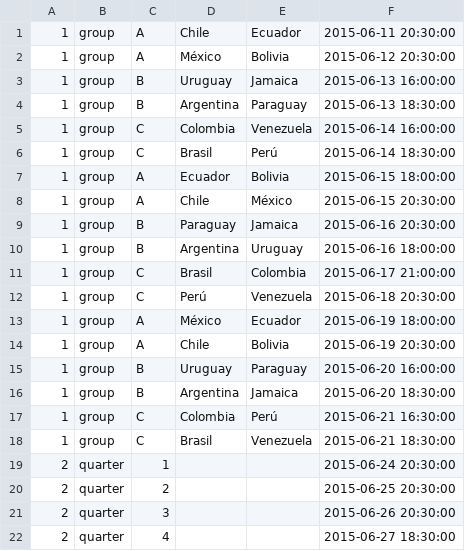
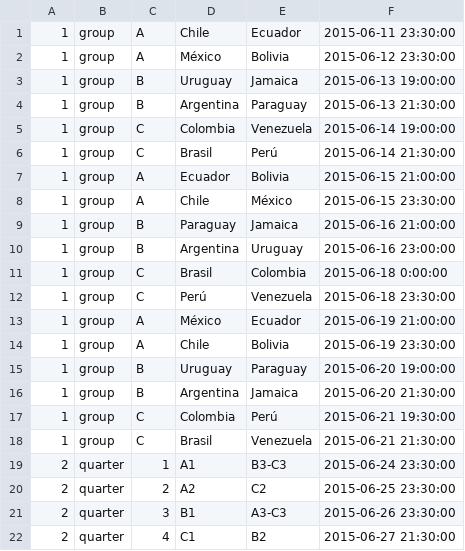
Before and after one commit to martjanz/free-bet, a CSV file: src/FreeBet/Bundle/SoccerAmericaCupBundle/Resources/data/match.csv, drawn as a sheet; only a part is shown; the diff covers the shown part only.

Commit message:
Cambio horarios de partidos de UTC-3 a UTC.

```diff
--- a/src/FreeBet/Bundle/SoccerAmericaCupBundle/Resources/data/match.csv
+++ b/src/FreeBet/Bundle/SoccerAmericaCupBundle/Resources/data/match.csv
@@ -1,22 +1,22 @@
-1,group,A,Chile,Ecuador,"2015-06-11 20:30:00"
-1,group,A,México,Bolivia,"2015-06-12 20:30:00"
-1,group,B,Uruguay,Jamaica,"2015-06-13 16:00:00"
-1,group,B,Argentina,Paraguay,"2015-06-13 18:30:00"
-1,group,C,Colombia,Venezuela,"2015-06-14 16:00:00"
-1,group,C,Brasil,Perú,"2015-06-14 18:30:00"
-1,group,A,Ecuador,Bolivia,"2015-06-15 18:00:00"
-1,group,A,Chile,México,"2015-06-15 20:30:00"
-1,group,B,Paraguay,Jamaica,"2015-06-16 20:30:00"
-1,group,B,Argentina,Uruguay,"2015-06-16 18:00:00"
-1,group,C,Brasil,Colombia,"2015-06-17 21:00:00"
-1,group,C,Perú,Venezuela,"2015-06-18 20:30:00"
-1,group,A,México,Ecuador,"2015-06-19 18:00:00"
-1,group,A,Chile,Bolivia,"2015-06-19 20:30:00"
-1,group,B,Uruguay,Paraguay,"2015-06-20 16:00:00"
-1,group,B,Argentina,Jamaica,"2015-06-20 18:30:00"
-1,group,C,Colombia,Perú,"2015-06-21 16:30:00"
-1,group,C,Brasil,Venezuela,"2015-06-21 18:30:00"
-2,quarter,1,,,"2015-06-24 20:30:00"
-2,quarter,2,,,"2015-06-25 20:30:00"
-2,quarter,3,,,"2015-06-26 20:30:00"
-2,quarter,4,,,"2015-06-27 18:30:00"
+1,group,A,Chile,Ecuador,"2015-06-11 23:30:00"
+1,group,A,México,Bolivia,"2015-06-12 23:30:00"
+1,group,B,Uruguay,Jamaica,"2015-06-13 19:00:00"
+1,group,B,Argentina,Paraguay,"2015-06-13 21:30:00"
+1,group,C,Colombia,Venezuela,"2015-06-14 19:00:00"
+1,group,C,Brasil,Perú,"2015-06-14 21:30:00"
+1,group,A,Ecuador,Bolivia,"2015-06-15 21:00:00"
+1,group,A,Chile,México,"2015-06-15 23:30:00"
+1,group,B,Paraguay,Jamaica,"2015-06-16 21:00:00"
+1,group,B,Argentina,Uruguay,"2015-06-16 23:00:00"
+1,group,C,Brasil,Colombia,"2015-06-18 0:00:00"
+1,group,C,Perú,Venezuela,"2015-06-18 23:30:00"
+1,group,A,México,Ecuador,"2015-06-19 21:00:00"
+1,group,A,Chile,Bolivia,"2015-06-19 23:30:00"
+1,group,B,Uruguay,Paraguay,"2015-06-20 19:00:00"
+1,group,B,Argentina,Jamaica,"2015-06-20 21:30:00"
+1,group,C,Colombia,Perú,"2015-06-21 19:30:00"
+1,group,C,Brasil,Venezuela,"2015-06-21 21:30:00"
+2,quarter,1,A1,B3-C3,"2015-06-24 23:30:00"
+2,quarter,2,A2,C2,"2015-06-25 23:30:00"
+2,quarter,3,B1,A3-C3,"2015-06-26 23:30:00"
+2,quarter,4,C1,B2,"2015-06-27 21:30:00"
```
Also changed, not shown: 12 edited cells elsewhere in this file.
